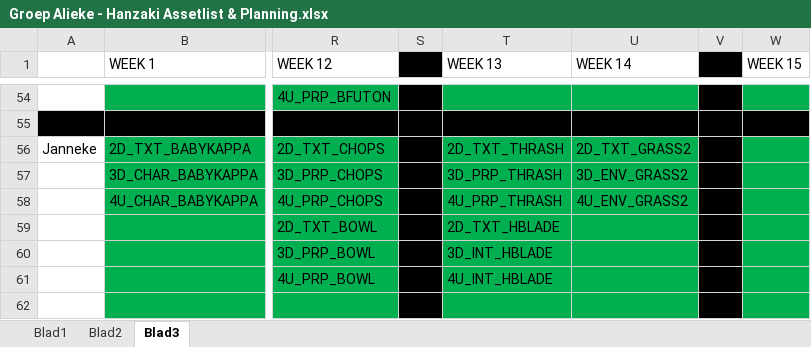
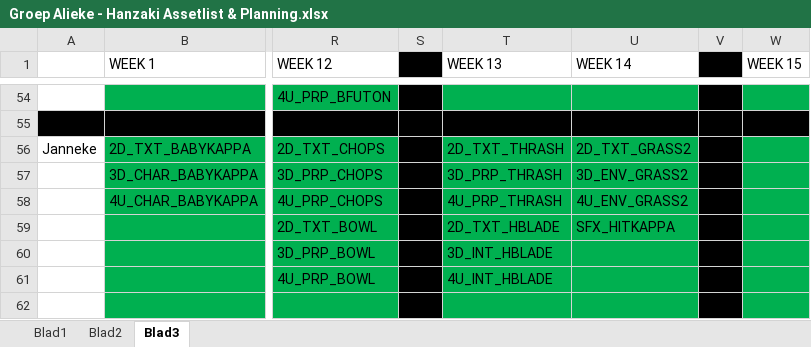
Before and after one commit to happy30/Gamelab1-Jaar2, an Excel workbook: Concept/Documentation/Groep Alieke - Hanzaki Assetlist & Planning.xlsx, sheet Blad3, drawn as a sheet; only a part is shown, gaps mark what is left out; values as stored, in another font and other column widths than the file's, no borders; the diff covers the shown part only; the diff names each change by its address in the sheet, - before the commit and + after, or states it on an @@ line.

```diff
--- a/Concept/Documentation/Groep Alieke - Hanzaki Assetlist & Planning.xlsx (sheet Blad3)
+++ b/Concept/Documentation/Groep Alieke - Hanzaki Assetlist & Planning.xlsx (sheet Blad3)
-U59 (WEEK 14): (empty)
+U59 (WEEK 14): SFX_HITKAPPA
```
Also changed, not shown: 3 added rows, 3 removed rows and 19 edited cells elsewhere in this sheet, sheet Blad2.
